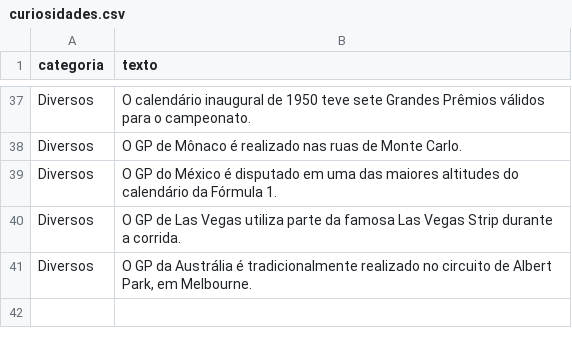
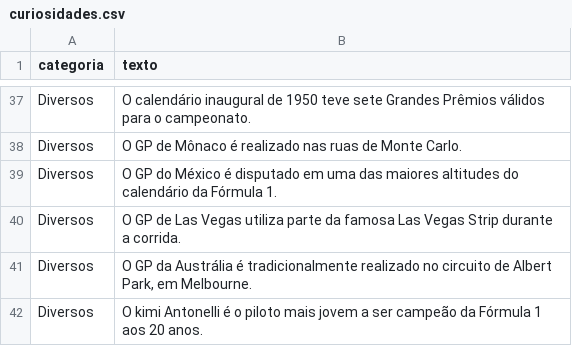
Before and after one commit to leonardopauloalmeida-web/f1-stats-site, a CSV file: curiosidades.csv, drawn as a sheet; only a part is shown, gaps mark what is left out.

Commit message:
Atualiza curiosidades com Kimi Antonelli e ajusta layout

```diff
--- a/curiosidades.csv
+++ b/curiosidades.csv
@@ -41 +41,2 @@ Diversos,"O GP de Las Vegas utiliza parte da famosa Las Vegas Strip durante a co
 Diversos,"O GP da Austrália é tradicionalmente realizado no circuito de Albert Park, em Melbourne."
+Diversos,"O kimi Antonelli é o piloto mais jovem a ser campeão da Fórmula 1 aos 20 anos."
```
Also changed, not shown: 1 other file.
